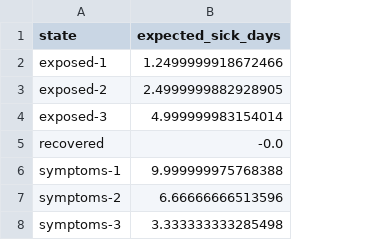
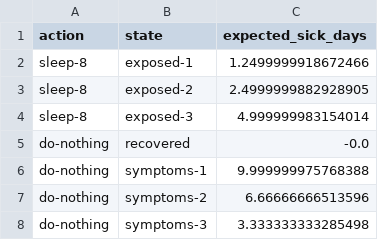
Before and after one commit to ethibaul/dx704-project-06, a TSV file: duration-rewards.tsv, drawn as a sheet; the diff names each change by its address in the sheet, - before the commit and + after, or states it on an @@ line.

Commit message:
Fixing p4 by adding actions column previously missed

```diff
--- a/duration-rewards.tsv
+++ b/duration-rewards.tsv
+column A (action), rows 2-8: sleep-8 | sleep-8 | sleep-8 | do-nothing | do-nothing | do-nothing | do-nothing
```
Also changed, not shown: 1 other file.
